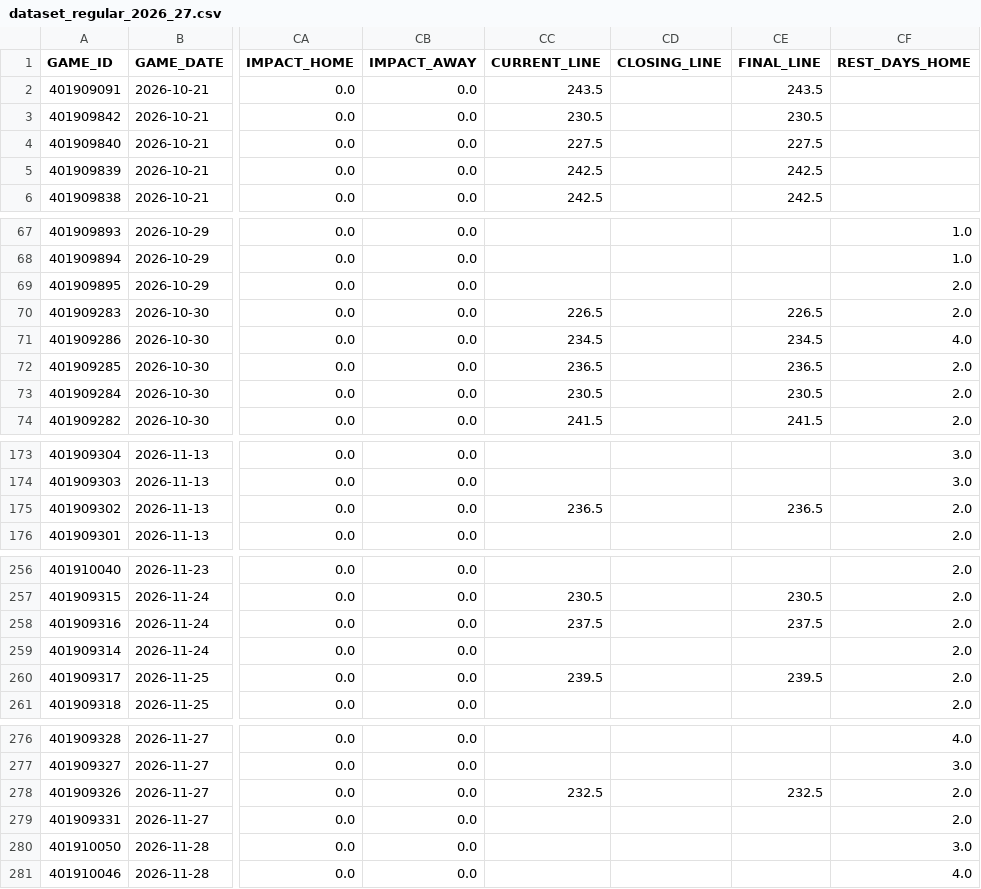
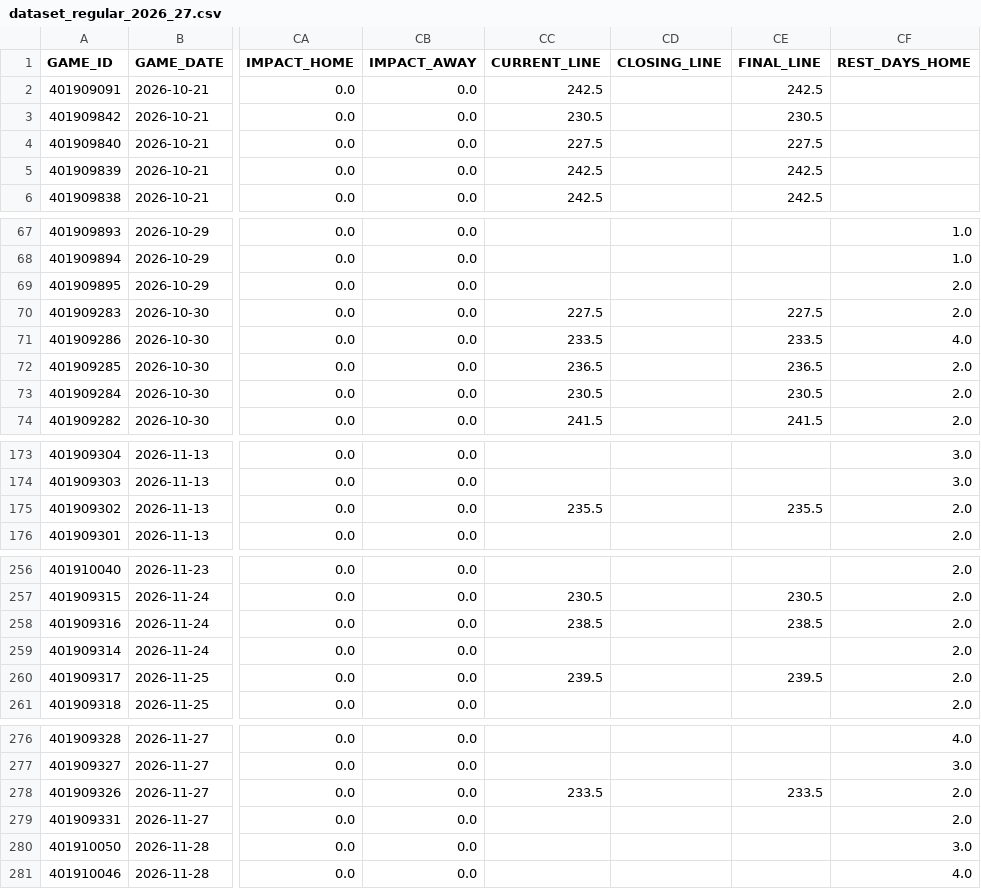
Before and after one commit to lorenzocirla-creator/nba-overunder-pipeline, a CSV file: dati/dataset_regular_2026_27.csv, drawn as a sheet; only a part is shown, gaps mark what is left out; the diff names each change by its address in the sheet, - before the commit and + after, or states it on an @@ line.

```diff
--- a/dati/dataset_regular_2026_27.csv
+++ b/dati/dataset_regular_2026_27.csv
-CC2 (CURRENT_LINE): 243.5
+CC2 (CURRENT_LINE): 242.5
-CE2 (FINAL_LINE): 243.5
+CE2 (FINAL_LINE): 242.5
-CC70 (CURRENT_LINE): 226.5
+CC70 (CURRENT_LINE): 227.5
-CE70 (FINAL_LINE): 226.5
+CE70 (FINAL_LINE): 227.5
-CC71 (CURRENT_LINE): 234.5
+CC71 (CURRENT_LINE): 233.5
-CE71 (FINAL_LINE): 234.5
+CE71 (FINAL_LINE): 233.5
-CC175 (CURRENT_LINE): 236.5
+CC175 (CURRENT_LINE): 235.5
-CE175 (FINAL_LINE): 236.5
+CE175 (FINAL_LINE): 235.5
-CC258 (CURRENT_LINE): 237.5
+CC258 (CURRENT_LINE): 238.5
-CE258 (FINAL_LINE): 237.5
+CE258 (FINAL_LINE): 238.5
-CC278 (CURRENT_LINE): 232.5
+CC278 (CURRENT_LINE): 233.5
-CE278 (FINAL_LINE): 232.5
+CE278 (FINAL_LINE): 233.5
```
Also changed, not shown: dati/dataset_closing.csv, dati/linee_mercato_2026_27.csv, 3 other files.
